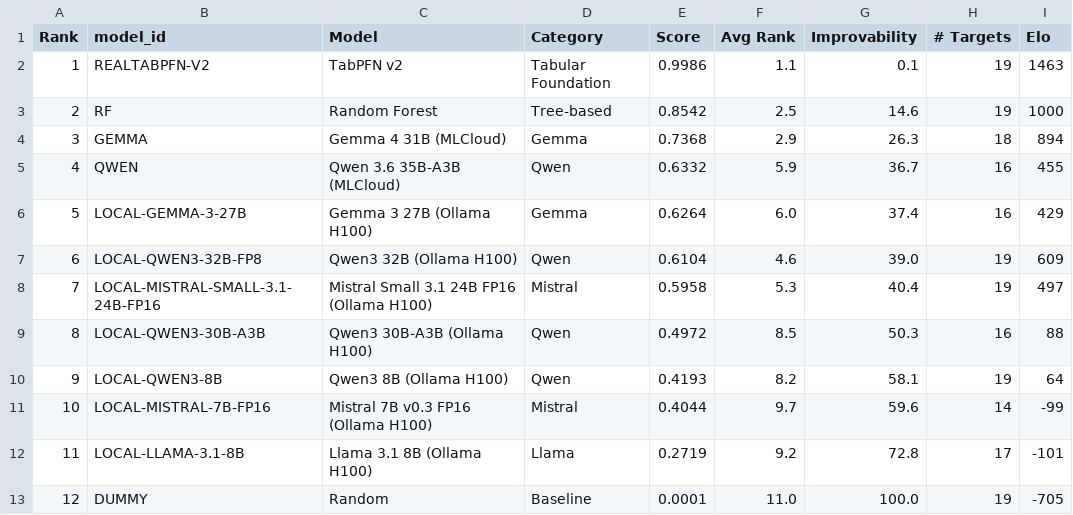
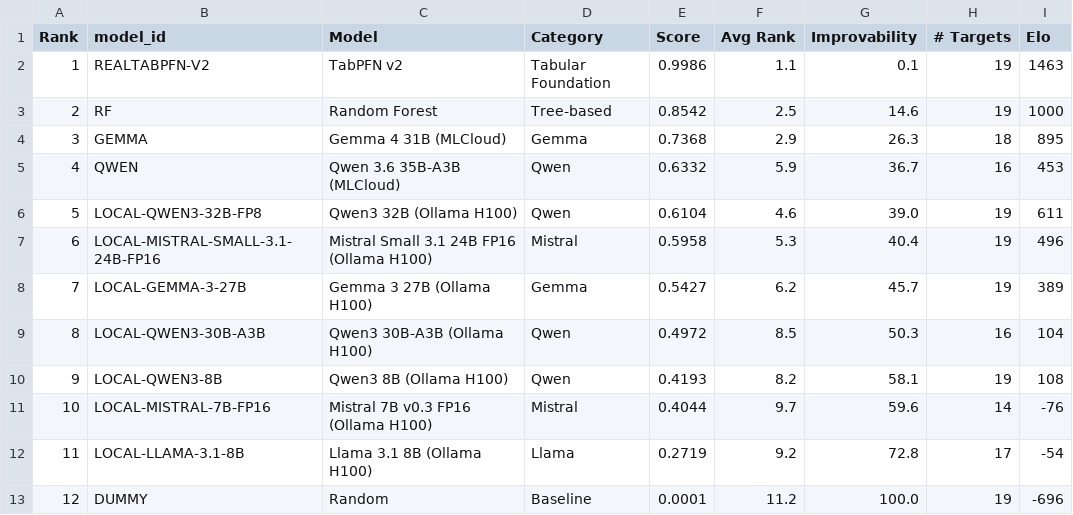
Before and after one commit to not-a-feature/TabBench-LLM, a CSV file: site_data/data/leaderboard_overall.csv, drawn as a sheet.

```diff
--- a/site_data/data/leaderboard_overall.csv
+++ b/site_data/data/leaderboard_overall.csv
@@ -3,11 +3,11 @@ Rank,model_id,Model,Category,Score,Avg Rank,Improvability,# Targets,Elo
 2,RF,Random Forest,Tree-based,0.8542,2.5,14.6,19,1000
-3,GEMMA,Gemma 4 31B (MLCloud),Gemma,0.7368,2.9,26.3,18,894
-4,QWEN,Qwen 3.6 35B-A3B (MLCloud),Qwen,0.6332,5.9,36.7,16,455
-5,LOCAL-GEMMA-3-27B,Gemma 3 27B (Ollama H100),Gemma,0.6264,6.0,37.4,16,429
-6,LOCAL-QWEN3-32B-FP8,Qwen3 32B (Ollama H100),Qwen,0.6104,4.6,39.0,19,609
-7,LOCAL-MISTRAL-SMALL-3.1-24B-FP16,Mistral Small 3.1 24B FP16 (Ollama H100),Mistral,0.5958,5.3,40.4,19,497
-8,LOCAL-QWEN3-30B-A3B,Qwen3 30B-A3B (Ollama H100),Qwen,0.4972,8.5,50.3,16,88
-9,LOCAL-QWEN3-8B,Qwen3 8B (Ollama H100),Qwen,0.4193,8.2,58.1,19,64
-10,LOCAL-MISTRAL-7B-FP16,Mistral 7B v0.3 FP16 (Ollama H100),Mistral,0.4044,9.7,59.6,14,-99
-11,LOCAL-LLAMA-3.1-8B,Llama 3.1 8B (Ollama H100),Llama,0.2719,9.2,72.8,17,-101
-12,DUMMY,Random,Baseline,0.0001,11.0,100.0,19,-705
+3,GEMMA,Gemma 4 31B (MLCloud),Gemma,0.7368,2.9,26.3,18,895
+4,QWEN,Qwen 3.6 35B-A3B (MLCloud),Qwen,0.6332,5.9,36.7,16,453
+5,LOCAL-QWEN3-32B-FP8,Qwen3 32B (Ollama H100),Qwen,0.6104,4.6,39.0,19,611
+6,LOCAL-MISTRAL-SMALL-3.1-24B-FP16,Mistral Small 3.1 24B FP16 (Ollama H100),Mistral,0.5958,5.3,40.4,19,496
+7,LOCAL-GEMMA-3-27B,Gemma 3 27B (Ollama H100),Gemma,0.5427,6.2,45.7,19,389
+8,LOCAL-QWEN3-30B-A3B,Qwen3 30B-A3B (Ollama H100),Qwen,0.4972,8.5,50.3,16,104
+9,LOCAL-QWEN3-8B,Qwen3 8B (Ollama H100),Qwen,0.4193,8.2,58.1,19,108
+10,LOCAL-MISTRAL-7B-FP16,Mistral 7B v0.3 FP16 (Ollama H100),Mistral,0.4044,9.7,59.6,14,-76
+11,LOCAL-LLAMA-3.1-8B,Llama 3.1 8B (Ollama H100),Llama,0.2719,9.2,72.8,17,-54
+12,DUMMY,Random,Baseline,0.0001,11.2,100.0,19,-696
```
Also changed, not shown: site_data/data/leaderboard_clf.csv, 4 other files.
